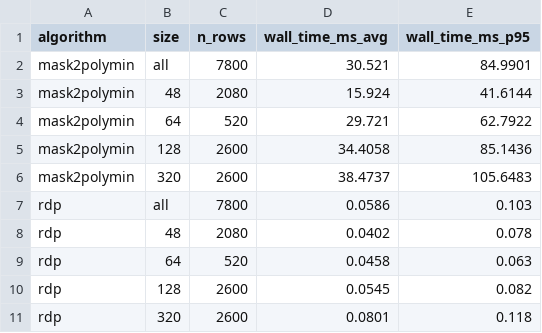
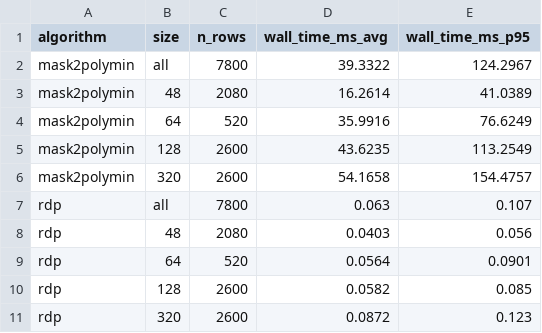
Before and after one commit to AlexanderHaritonov/Mask2PolyMin, a CSV file: performance_test/results/runtime_summary.csv, drawn as a sheet.

```diff
--- a/performance_test/results/runtime_summary.csv
+++ b/performance_test/results/runtime_summary.csv
@@ -1,11 +1,11 @@
 algorithm,size,n_rows,wall_time_ms_avg,wall_time_ms_p95
-mask2polymin,all,7800,30.521,84.9901
-mask2polymin,48,2080,15.924,41.6144
-mask2polymin,64,520,29.721,62.7922
-mask2polymin,128,2600,34.4058,85.1436
-mask2polymin,320,2600,38.4737,105.6483
-rdp,all,7800,0.0586,0.103
-rdp,48,2080,0.0402,0.078
-rdp,64,520,0.0458,0.063
-rdp,128,2600,0.0545,0.082
-rdp,320,2600,0.0801,0.118
+mask2polymin,all,7800,39.3322,124.2967
+mask2polymin,48,2080,16.2614,41.0389
+mask2polymin,64,520,35.9916,76.6249
+mask2polymin,128,2600,43.6235,113.2549
+mask2polymin,320,2600,54.1658,154.4757
+rdp,all,7800,0.063,0.107
+rdp,48,2080,0.0403,0.056
+rdp,64,520,0.0564,0.0901
+rdp,128,2600,0.0582,0.085
+rdp,320,2600,0.0872,0.123
```
Also changed, not shown: 2 other files.
